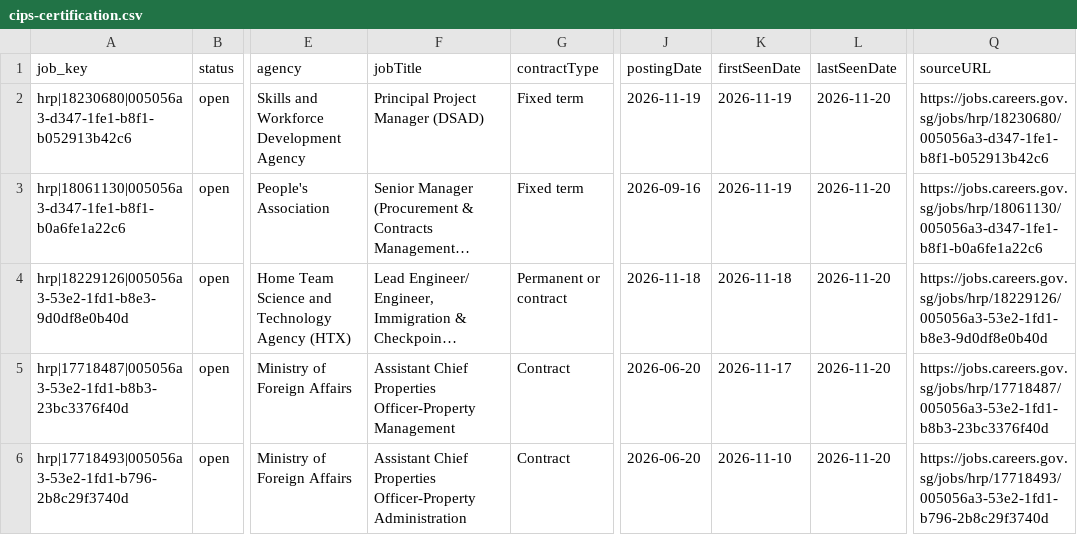
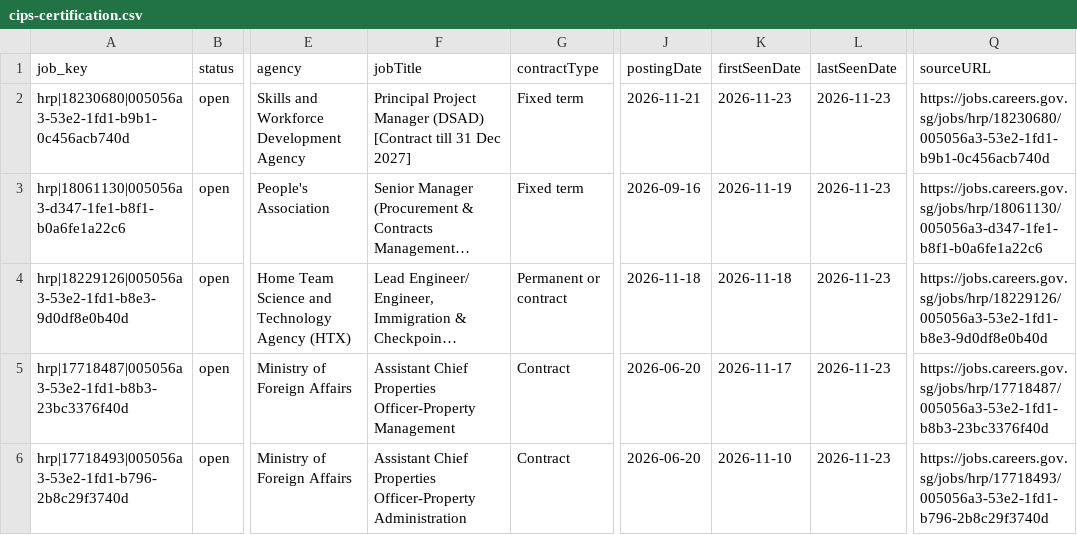
Before and after one commit to GPFO-WPD/CareersGov-ProcurementDashboard, a CSV file: docs/data/keywords/cips-certification.csv, drawn as a sheet; only a part is shown, gaps mark what is left out; long unchanged cells end in …; the diff covers the shown part only; the diff names each change by its address in the sheet, - before the commit and + after, or states it on an @@ line.

```diff
--- a/docs/data/keywords/cips-certification.csv
+++ b/docs/data/keywords/cips-certification.csv
-A2 (job_key): hrp|18230680|005056a3-d347-1fe1-b8f1-b052913b42c6
+A2 (job_key): hrp|18230680|005056a3-53e2-1fd1-b9b1-0c456acb740d
-F2 (jobTitle): …Manager (DSAD)
+F2 (jobTitle): …Manager (DSAD) [Contract till 31 Dec 2027]
-J2 (postingDate): 2026-11-19
+J2 (postingDate): 2026-11-21
-K2 (firstSeenDate): 2026-11-19
+K2 (firstSeenDate): 2026-11-23
-L2:L6 (lastSeenDate): 2026-11-20
+L2:L6 (lastSeenDate): 2026-11-23
-Q2 (sourceURL): https://jobs.careers.gov.sg/jobs/hrp/18230680/005056a3-d347-1fe1-b8f1-b052913b42c6
+Q2 (sourceURL): https://jobs.careers.gov.sg/jobs/hrp/18230680/005056a3-53e2-1fd1-b9b1-0c456acb740d
```
Also changed, not shown: 1 added row and 4 edited cells elsewhere in this file, docs/data/experience/1-2-years.csv, docs/data/experience/8-plus-years.csv, 30 other files.
